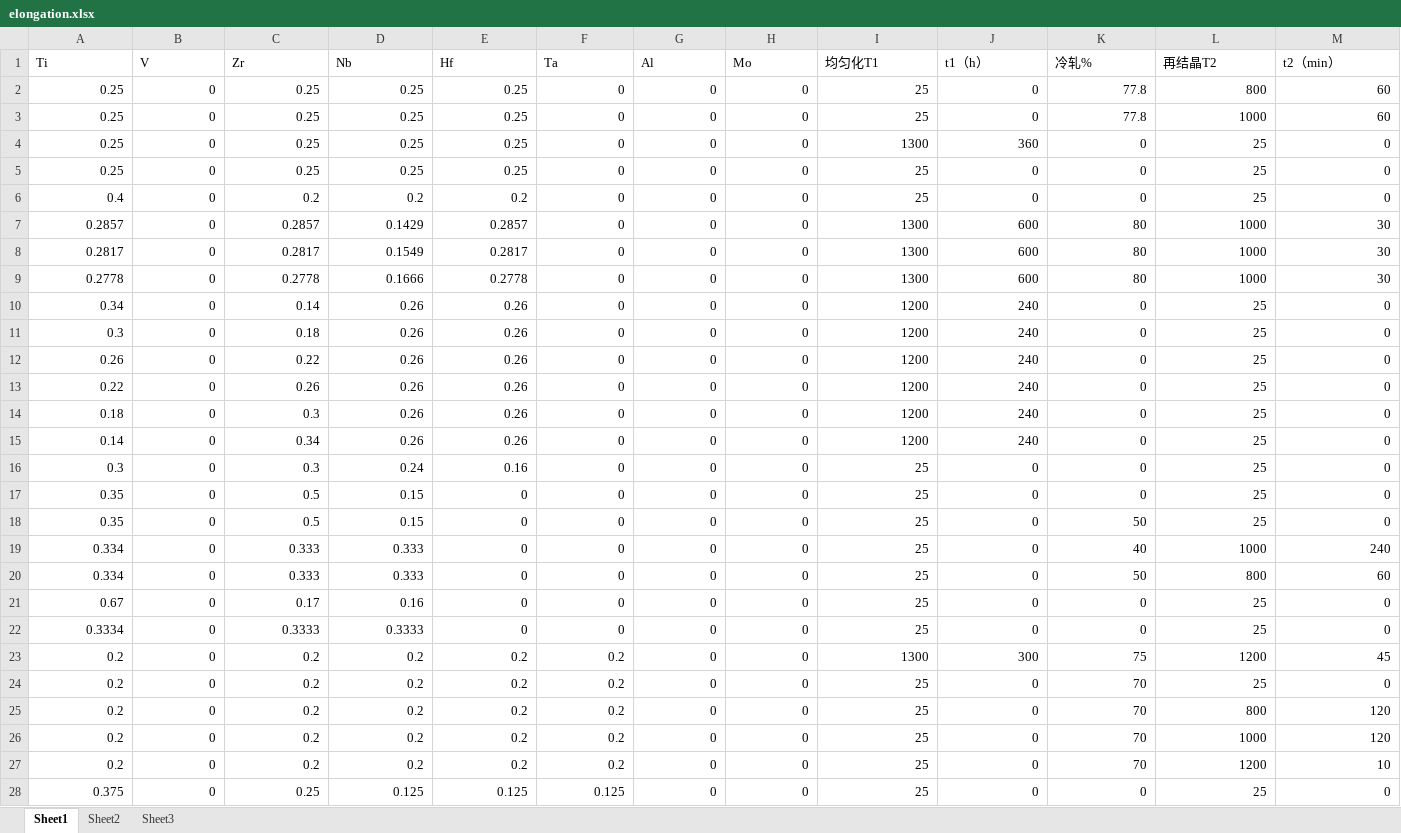
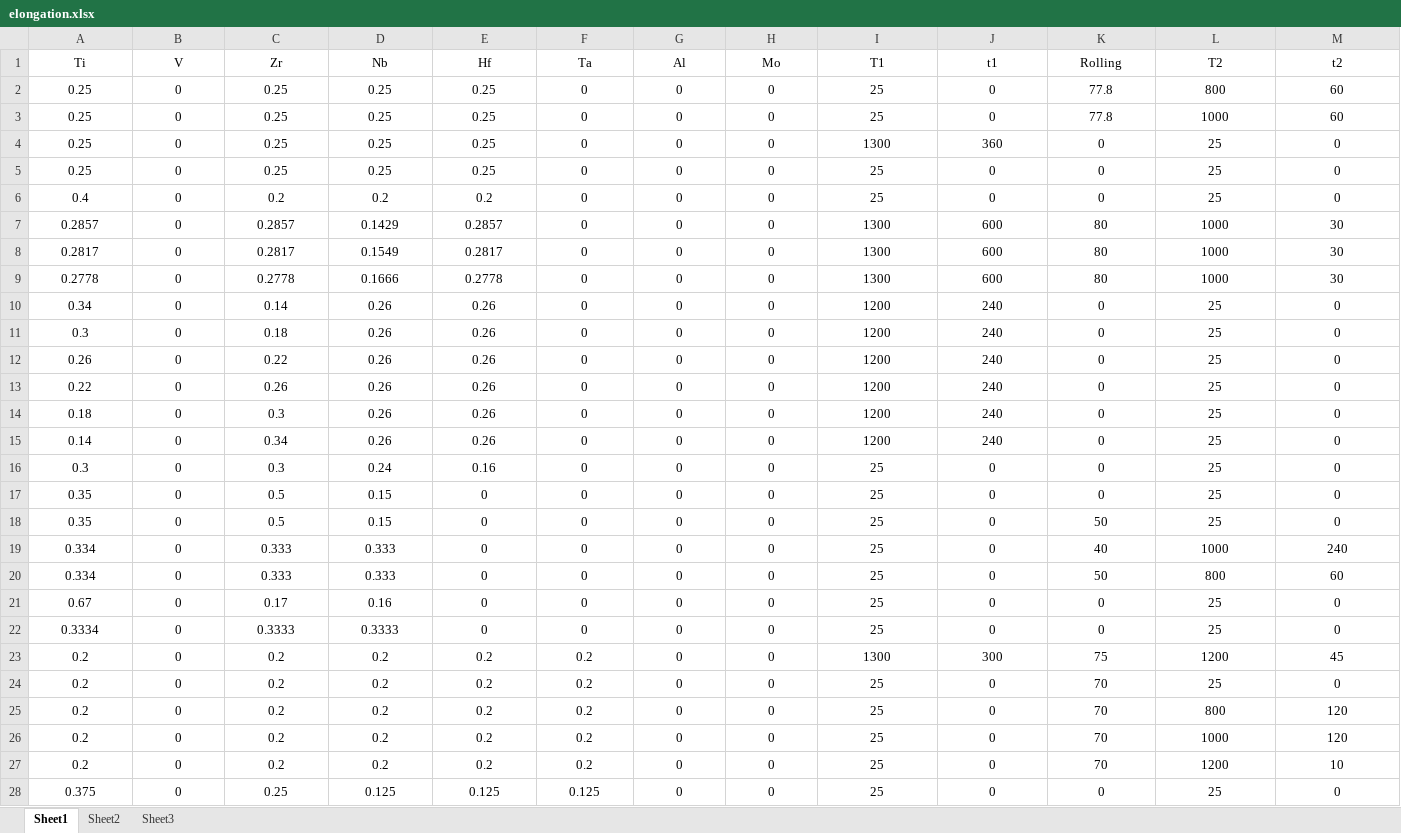
Before and after one commit to cxy0216/Active-learning-design-of-bcc-solid-solution-alloys, an Excel workbook: elongation.xlsx, sheet Sheet1, drawn as a sheet; only a part is shown; values as stored, in another font and other column widths than the file's, no borders; the diff covers the shown part only; the diff names each change by its address in the sheet, - before the commit and + after, or states it on an @@ line.

Commit message:
Add files via upload

```diff
--- a/elongation.xlsx (sheet Sheet1)
+++ b/elongation.xlsx (sheet Sheet1)
-A1:M1 alignment: left
+A1:M1 alignment: center
-I1: 均匀化T1
+I1: T1
-J1: t1（h）
+J1: t1
-K1: 冷轧%
+K1: Rolling
-L1: 再结晶T2
+L1: T2
-M1: t2（min）
+M1: t2
-A2:M10 alignment: right
+A2:M10 alignment: center
-A11:M11 alignment: right
+A11:M11 alignment: center
-A12:M28 alignment: right
+A12:M28 alignment: center
```
Also changed, not shown: 1 edited cell and cell formats elsewhere in this sheet.
